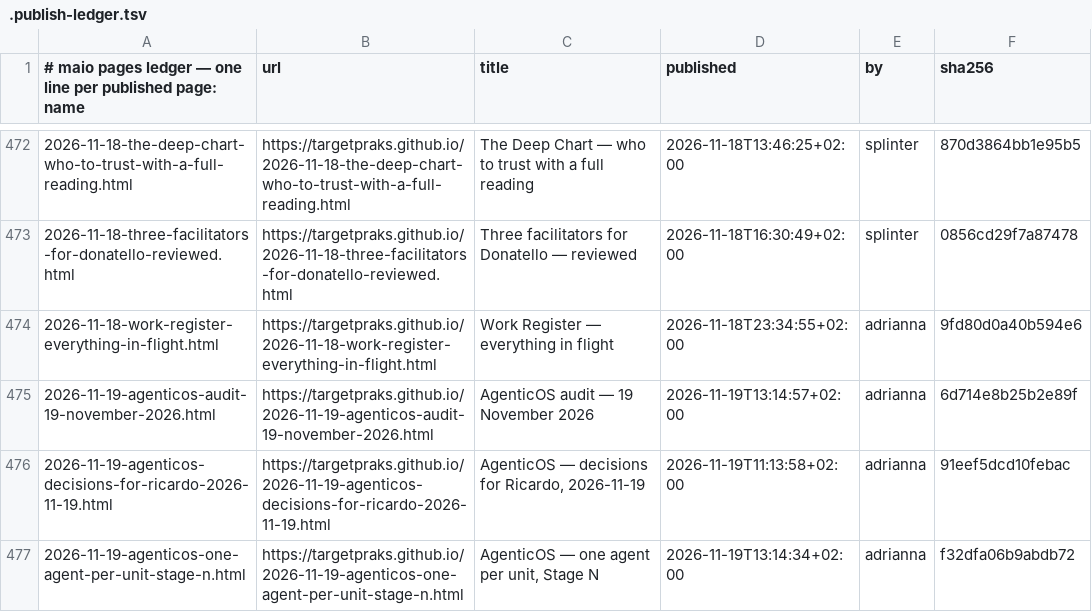
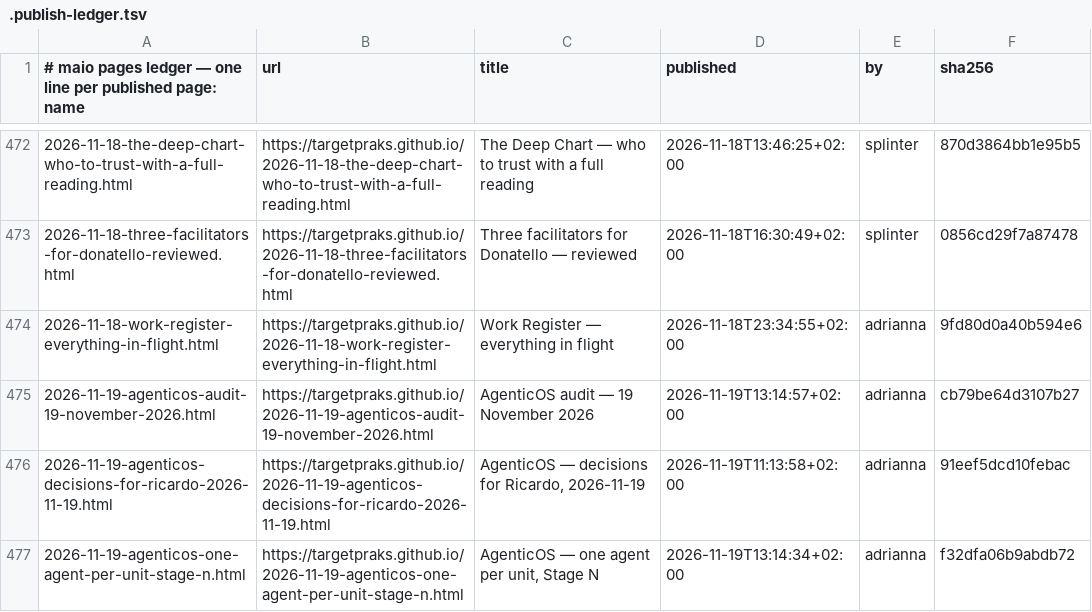
Before and after one commit to targetpraks/targetpraks.github.io, a TSV file: .publish-ledger.tsv, drawn as a sheet; only a part is shown, gaps mark what is left out.

```diff
--- a/.publish-ledger.tsv
+++ b/.publish-ledger.tsv
@@ -474,3 +474,3 @@
 2026-11-18-work-register-everything-in-flight.html	https://targetpraks.github.io/2026-11-18-work-register-everything-in-flight.html	Work Register — everything in flight	2026-11-18T23:34:55+02:00	adrianna	9fd80d0a40b594e6
-2026-11-19-agenticos-audit-19-november-2026.html	https://targetpraks.github.io/2026-11-19-agenticos-audit-19-november-2026.html	AgenticOS audit — 19 November 2026	2026-11-19T13:14:57+02:00	adrianna	6d714e8b25b2e89f
+2026-11-19-agenticos-audit-19-november-2026.html	https://targetpraks.github.io/2026-11-19-agenticos-audit-19-november-2026.html	AgenticOS audit — 19 November 2026	2026-11-19T13:14:57+02:00	adrianna	cb79be64d3107b27
 2026-11-19-agenticos-decisions-for-ricardo-2026-11-19.html	https://targetpraks.github.io/2026-11-19-agenticos-decisions-for-ricardo-2026-11-19.html	AgenticOS — decisions for Ricardo, 2026-11-19	2026-11-19T11:13:58+02:00	adrianna	91eef5dcd10febac
```
Also changed, not shown: 1 other file.
